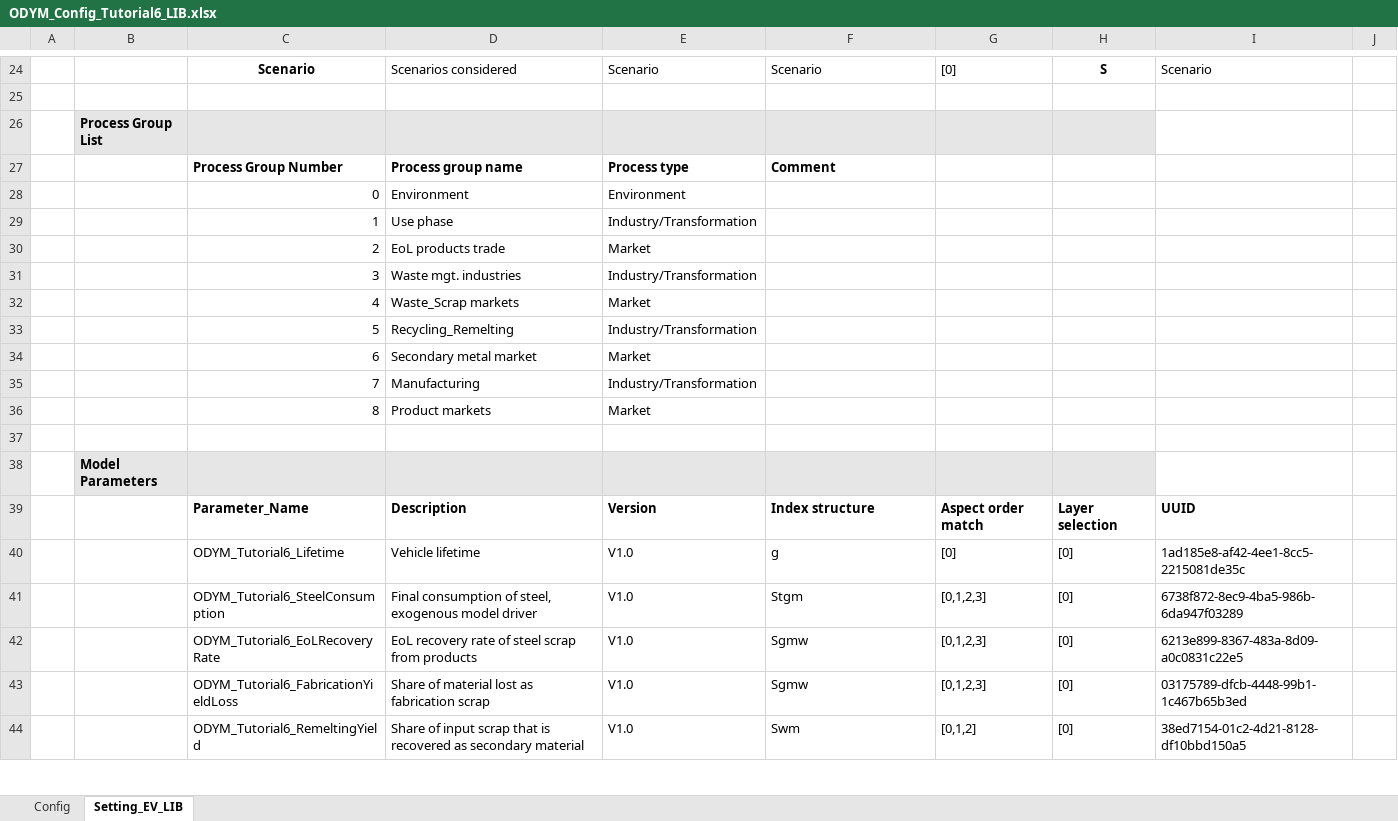
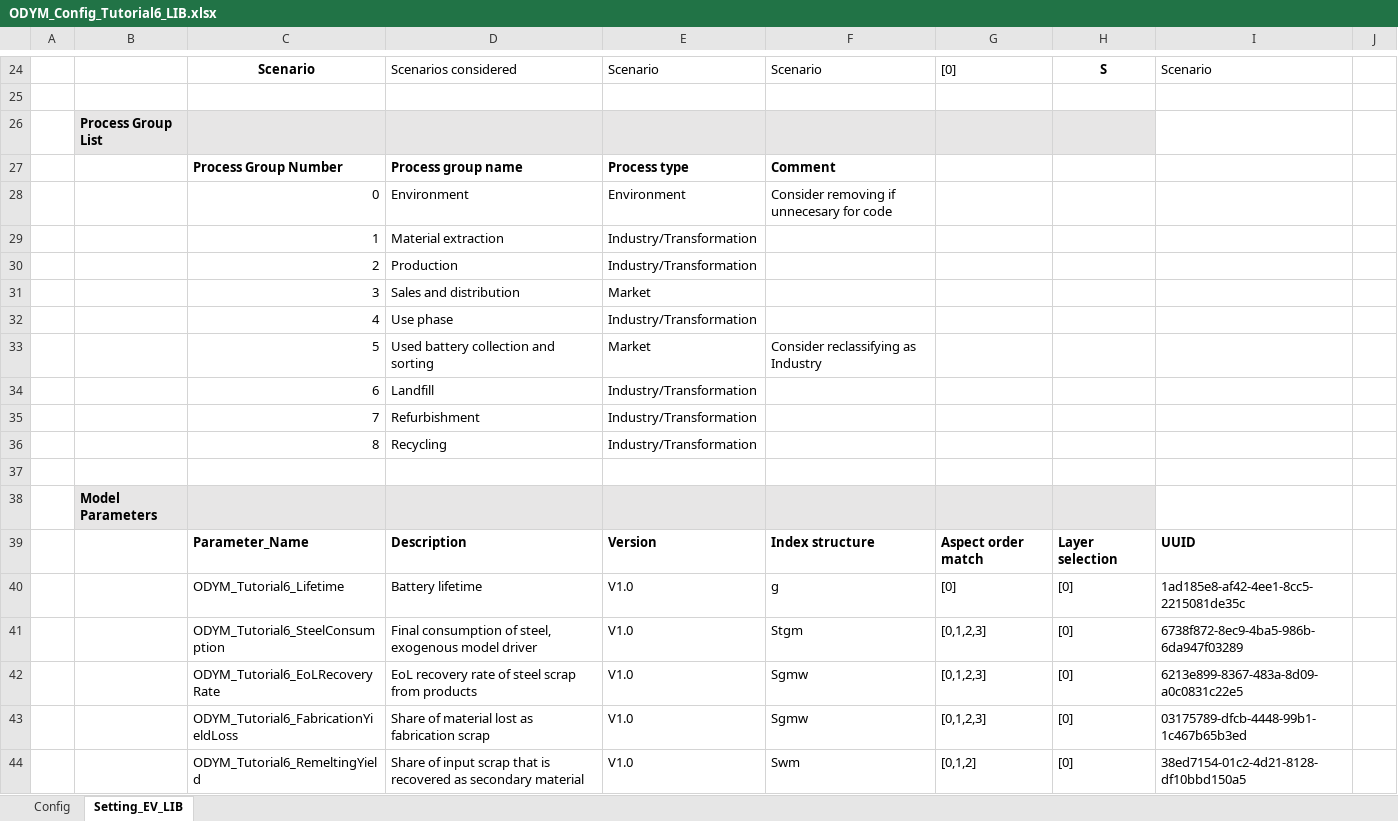
Before and after one commit to jvendries/ODYM, an Excel workbook: docs/Files/ODYM_Config_Tutorial6_LIB.xlsx, sheet Setting_EV_LIB, drawn as a sheet; only a part is shown, gaps mark what is left out; values as stored, in another font and other column widths than the file's, no borders; removed rows and columns are numbered as before the commit, all else as after; the diff names each change by its address in the sheet, - before the commit and + after, or states it on an @@ line.

Commit message:
In Config file, change Process Group List to reflect LIB processes; in Classifications file, change Eng. Mats and End Use sectors tabs to better match LIB materials

```diff
--- a/docs/Files/ODYM_Config_Tutorial6_LIB.xlsx (sheet Setting_EV_LIB)
+++ b/docs/Files/ODYM_Config_Tutorial6_LIB.xlsx (sheet Setting_EV_LIB)
-F28: (empty)
+F28: Consider removing if unnecesary for code
-D29: Use phase
+D29: Material extraction
-row 30:  |  | 2 | EoL products trade | Market
-row 31:  |  | 3 | Waste mgt. industries | Industry/Transformation
-row 32:  |  | 4 | Waste_Scrap markets | Market
-row 33:  |  | 5 | Recycling_Remelting | Industry/Transformation
-row 34:  |  | 6 | Secondary metal market | Market
+row 30:  |  | 2 | Production | Industry/Transformation
+row 31:  |  | 3 | Sales and distribution | Market
+row 32:  |  | 4 | Use phase | Industry/Transformation
+row 33:  |  | 5 | Used battery collection and sorting | Market | Consider reclassifying as Industry
+row 34:  |  | 6 | Landfill | Industry/Transformation
-D35: Manufacturing
+D35: Refurbishment
-row 36:  |  | 8 | Product markets | Market
+row 36:  |  | 8 | Recycling | Industry/Transformation
-D40: Vehicle lifetime
+D40: Battery lifetime
```
Also changed, not shown: docs/Files/ODYM_Classifications_EV_LIB.xlsx.
